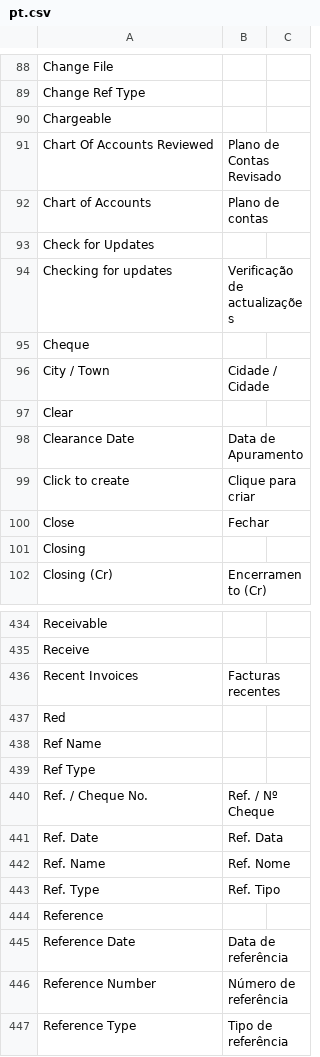
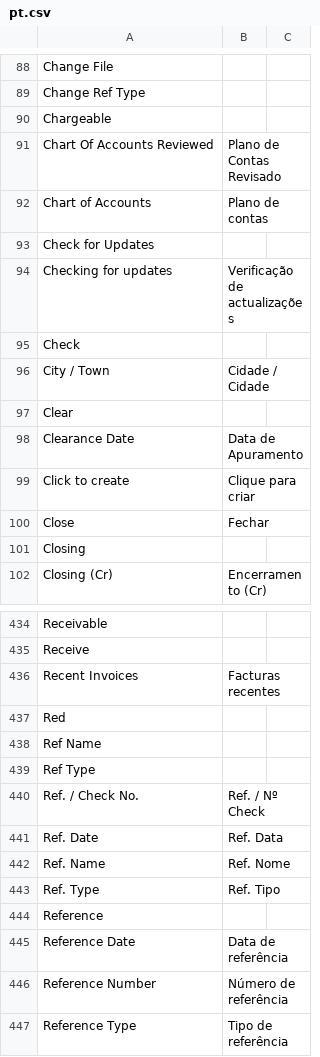
Before and after one commit to dvodev/books, a CSV file: translations/pt.csv, drawn as a sheet; only a part is shown, gaps mark what is left out.

```diff
--- a/translations/pt.csv
+++ b/translations/pt.csv
@@ -94,3 +94,3 @@ Chargeable,,
 "Checking for updates","Verificação de actualizações",
-Cheque,,
+Check,,
 "City / Town","Cidade / Cidade",
@@ -439,3 +439,3 @@ Red,,
 "Ref Type",,
-"Ref. / Cheque No.","Ref. / Nº Cheque",
+"Ref. / Check No.","Ref. / Nº Check",
 "Ref. Date","Ref. Data",
```
Also changed, not shown: translations/ar.csv, translations/ca-ES.csv, 31 other files.
